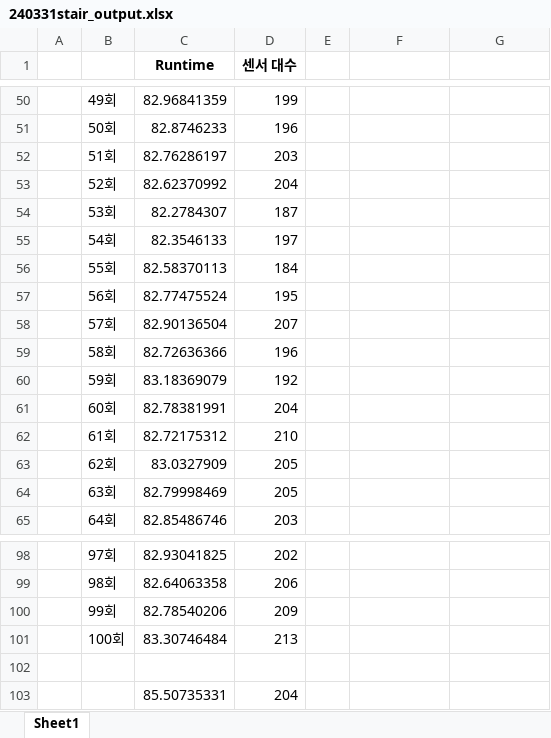
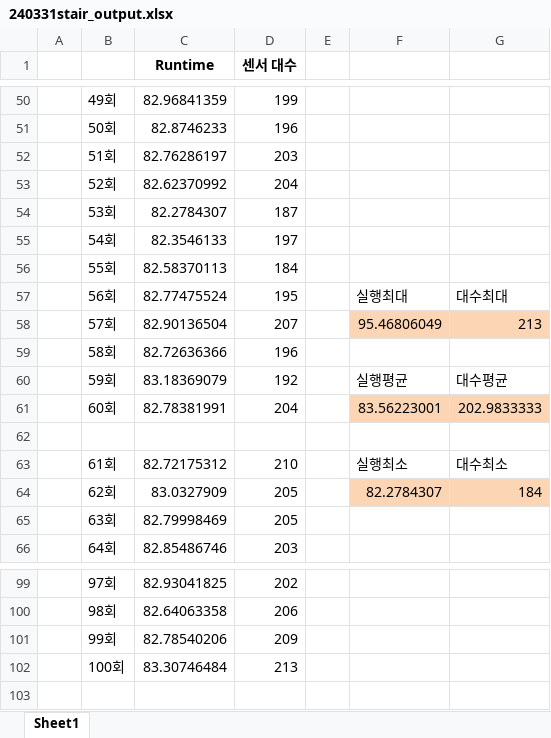
Before and after one commit to yutakseo/SensorDeploymentOptimizer, an Excel workbook: OUTPUT/240331stair_output.xlsx, sheet Sheet1, drawn as a sheet; only a part is shown, gaps mark what is left out; values as stored, in another font and other column widths than the file's, no borders; charts and pictures not drawn; removed rows and columns are numbered as before the commit, all else as after; the diff names each change by its address in the sheet, - before the commit and + after, or states it on an @@ line.

```diff
--- a/OUTPUT/240331stair_output.xlsx (sheet Sheet1)
+++ b/OUTPUT/240331stair_output.xlsx (sheet Sheet1)
-F57: (empty)
+F57: 실행최대
-G57: (empty)
+G57: 대수최대
-F58: (empty)
+F58: 95.46806049
-F58:G58 fill: none
+F58:G58 fill: #FCD5B5
-G58: (empty)
+G58: 213
-F60: (empty)
+F60: 실행평균
-G60: (empty)
+G60: 대수평균
-F61: (empty)
+F61: 83.56223001
-F61:G61 fill: none
+F61:G61 fill: #FCD5B5
-G61: (empty)
+G61: 202.9833333
+row 62: (empty)
-F63: (empty)
+F63: 실행최소
-G63: (empty)
+G63: 대수최소
-F64: (empty)
+F64: 82.2784307
-F64:G64 fill: none
+F64:G64 fill: #FCD5B5
-G64: (empty)
+G64: 184
-row 102: (empty)
-row 103:  |  | 85.50735331 | 204
```
Also changed, not shown: charts or pictures, 5 other files.
